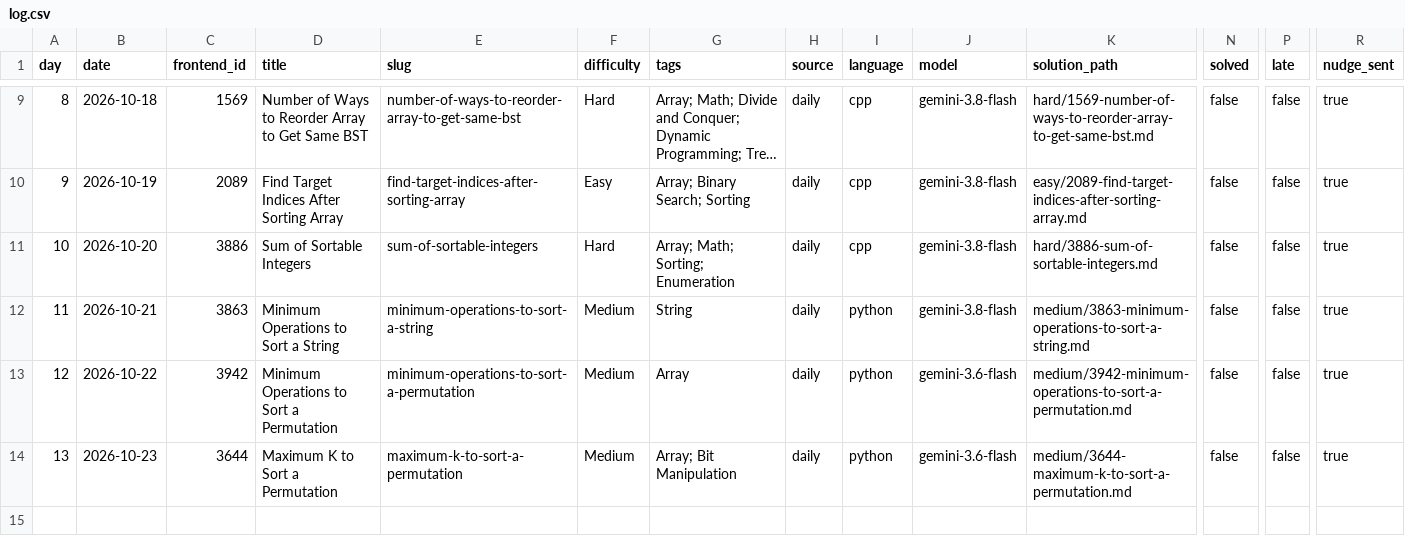
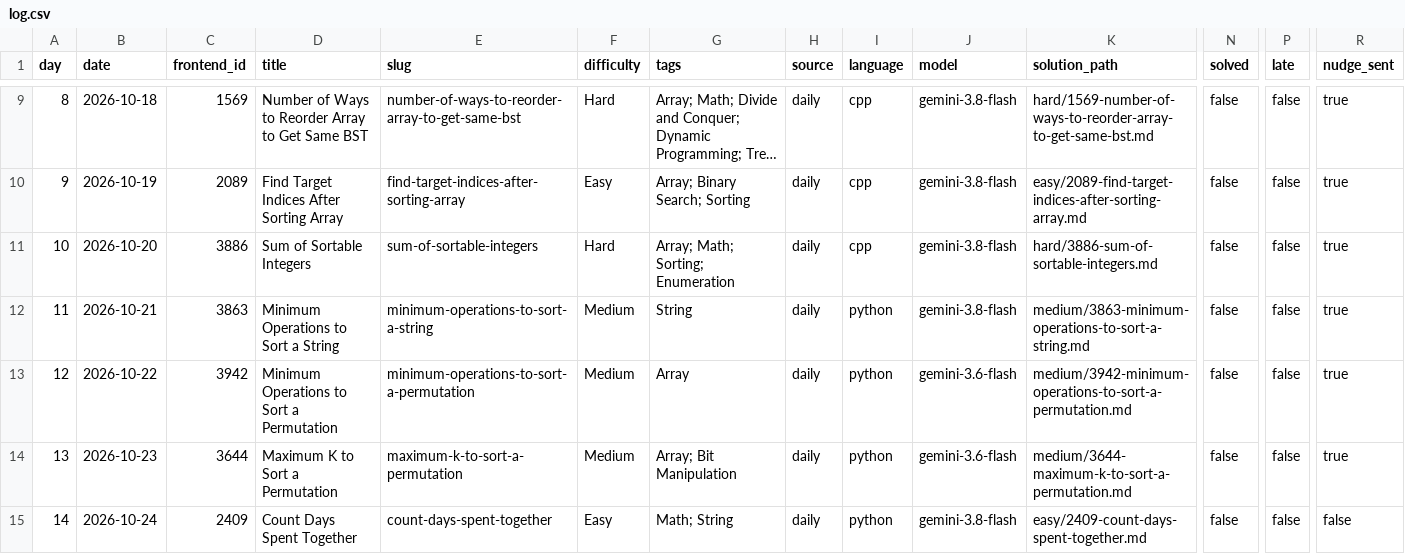
Before and after one commit to dheepakkaran/leetbot, a CSV file: log.csv, drawn as a sheet; only a part is shown, gaps mark what is left out; long unchanged cells end in …; rows hold the shown columns only; the diff names each change by its address in the sheet, - before the commit and + after, or states it on an @@ line.

```diff
--- a/log.csv
+++ b/log.csv
+row 15: 14 | 2026-10-24 | 2409 | Count Days Spent Together | count-days-spent-together | Easy | Math; String | daily | python | gemini-3.8-flash | easy/2409-count-days-spent-together.md | false | false | false
```
Also changed, not shown: 3 other files.
